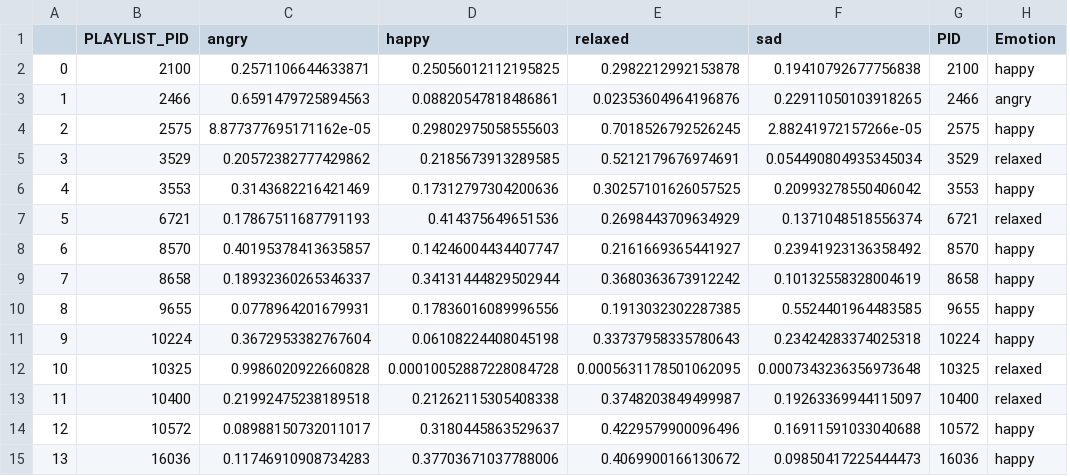
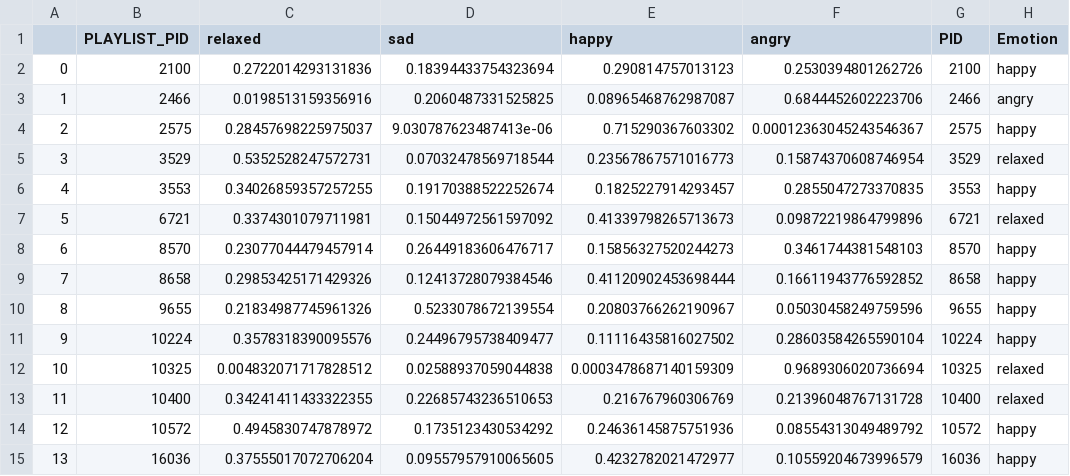
Before and after one commit to sgiammy/emotion-patterns-in-music-playlists, a CSV file: src/datasets/silver_standard/Playlists_c_ML.csv, drawn as a sheet; only a part is shown; removed rows and columns are numbered as before the commit, all else as after; the diff covers the shown part only; the diff names each change by its address in the sheet, - before the commit and + after, or states it on an @@ line.

```diff
--- a/src/datasets/silver_standard/Playlists_c_ML.csv
+++ b/src/datasets/silver_standard/Playlists_c_ML.csv
-column C (angry), rows 2-15: 0.2571106644633871 | 0.6591479725894563 | 8.877377695171162e-05 | 0.20572382777429862 | 0.3143682216421469 | 0.17867511687791193 | 0.40195378413635857 | 0.18932360265346337 | 0.0778964201679931 | 0.3672953382767604 | 0.9986020922660828 | 0.21992475238189518 | 0.08988150732011017 | 0.11746910908734283
-column D (happy), rows 2-15: 0.25056012112195825 | 0.08820547818486861 | 0.29802975058555603 | 0.2185673913289585 | 0.17312797304200636 | 0.414375649651536 | 0.14246004434407747 | 0.34131444829502944 | 0.17836016089996556 | 0.06108224408045198 | 0.00010052887228084728 | 0.21262115305408338 | 0.3180445863529637 | 0.37703671037788006
+column E (happy), rows 2-15: 0.290814757013123 | 0.08965468762987087 | 0.715290367603302 | 0.23567867571016773 | 0.1825227914293457 | 0.41339798265713673 | 0.15856327520244273 | 0.41120902453698444 | 0.20803766262190967 | 0.11116435816027502 | 0.0003478687140159309 | 0.216767960306769 | 0.24636145875751936 | 0.4232782021472977
+column F (angry), rows 2-15: 0.2530394801262726 | 0.6844452602223706 | 0.00012363045243546367 | 0.15874370608746954 | 0.2855047273370835 | 0.09872219864799896 | 0.3461744381548103 | 0.16611943776592852 | 0.05030458249759596 | 0.28603584265590104 | 0.9689306020736694 | 0.21396048767131728 | 0.08554313049489792 | 0.10559204673996579
-C2 (relaxed): 0.2982212992153878
+C2 (relaxed): 0.2722014293131836
-D2 (sad): 0.19410792677756838
+D2 (sad): 0.18394433754323694
-C3 (relaxed): 0.02353604964196876
+C3 (relaxed): 0.0198513159356916
-D3 (sad): 0.22911050103918265
+D3 (sad): 0.2060487331525825
-C4 (relaxed): 0.7018526792526245
+C4 (relaxed): 0.28457698225975037
-D4 (sad): 2.88241972157266e-05
+D4 (sad): 9.030787623487413e-06
-C5 (relaxed): 0.5212179676974691
+C5 (relaxed): 0.5352528247572731
-D5 (sad): 0.054490804935345034
+D5 (sad): 0.07032478569718544
-C6 (relaxed): 0.30257101626057525
+C6 (relaxed): 0.34026859357257255
-D6 (sad): 0.20993278550406042
+D6 (sad): 0.19170388522252674
-C7 (relaxed): 0.2698443709634929
+C7 (relaxed): 0.3374301079711981
-D7 (sad): 0.1371048518556374
+D7 (sad): 0.15044972561597092
-C8 (relaxed): 0.2161669365441927
+C8 (relaxed): 0.23077044479457914
-D8 (sad): 0.23941923136358492
+D8 (sad): 0.26449183606476717
-C9 (relaxed): 0.3680363673912242
+C9 (relaxed): 0.29853425171429326
-D9 (sad): 0.10132558328004619
+D9 (sad): 0.12413728079384546
-C10 (relaxed): 0.1913032302287385
+C10 (relaxed): 0.21834987745961326
-D10 (sad): 0.5524401964483585
+D10 (sad): 0.5233078672139554
-C11 (relaxed): 0.33737958335780643
+C11 (relaxed): 0.3578318390095576
-D11 (sad): 0.23424283374025318
+D11 (sad): 0.24496795738409477
-C12 (relaxed): 0.0005631178501062095
+C12 (relaxed): 0.004832071717828512
-D12 (sad): 0.0007343236356973648
+D12 (sad): 0.02588937059044838
-C13 (relaxed): 0.3748203849499987
+C13 (relaxed): 0.34241411433322355
-D13 (sad): 0.19263369944115097
+D13 (sad): 0.22685743236510653
-C14 (relaxed): 0.4229579900096496
+C14 (relaxed): 0.4945830747878972
-D14 (sad): 0.16911591033040688
+D14 (sad): 0.1735123430534292
-C15 (relaxed): 0.4069900166130672
+C15 (relaxed): 0.37555017072706204
-D15 (sad): 0.09850417225444473
+D15 (sad): 0.09557957910065605
```
Also changed, not shown: 48 edited cells elsewhere in this file, src/datasets/silver_standard/Playlists_c_ML4Q.csv, src/datasets/silver_standard/Playlists_c_MLML4Q.csv, 9 other files.
